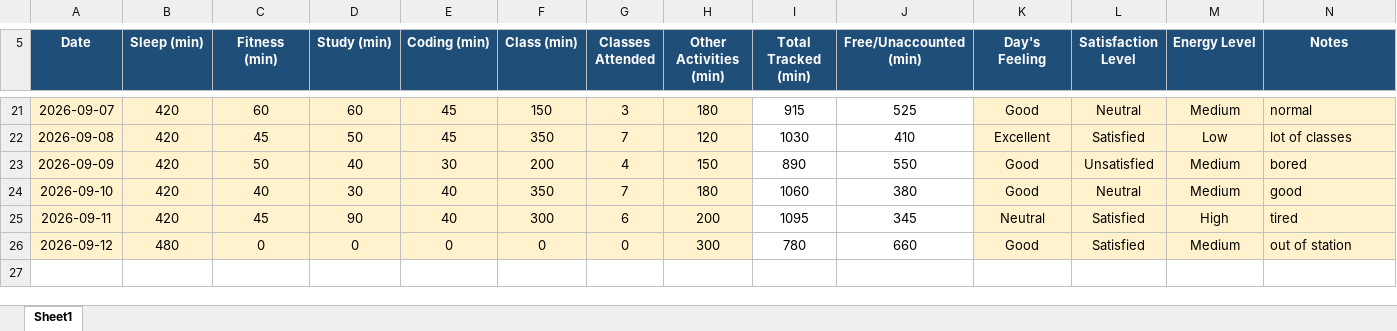
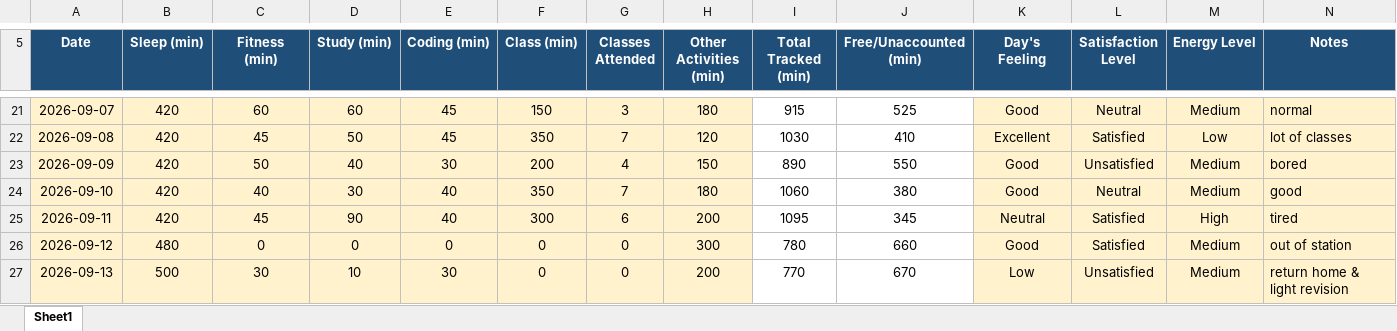
Before and after one commit to Harsht1112/CAP-776, an Excel workbook: 12613356.xlsx, sheet Sheet1, drawn as a sheet; only a part is shown, gaps mark what is left out; values as stored, in another font and other column widths than the file's, no borders; conditional formats not drawn; the diff names each change by its address in the sheet, - before the commit and + after, or states it on an @@ line.

Commit message:
Add files via upload

```diff
--- a/12613356.xlsx (sheet Sheet1)
+++ b/12613356.xlsx (sheet Sheet1)
+row 27: 2026-09-13 | 500 | 30 | 10 | 30 | 0 | 0 | 200 | 770 | 670 | Low | Unsatisfied | Medium | return home & light revision
```
